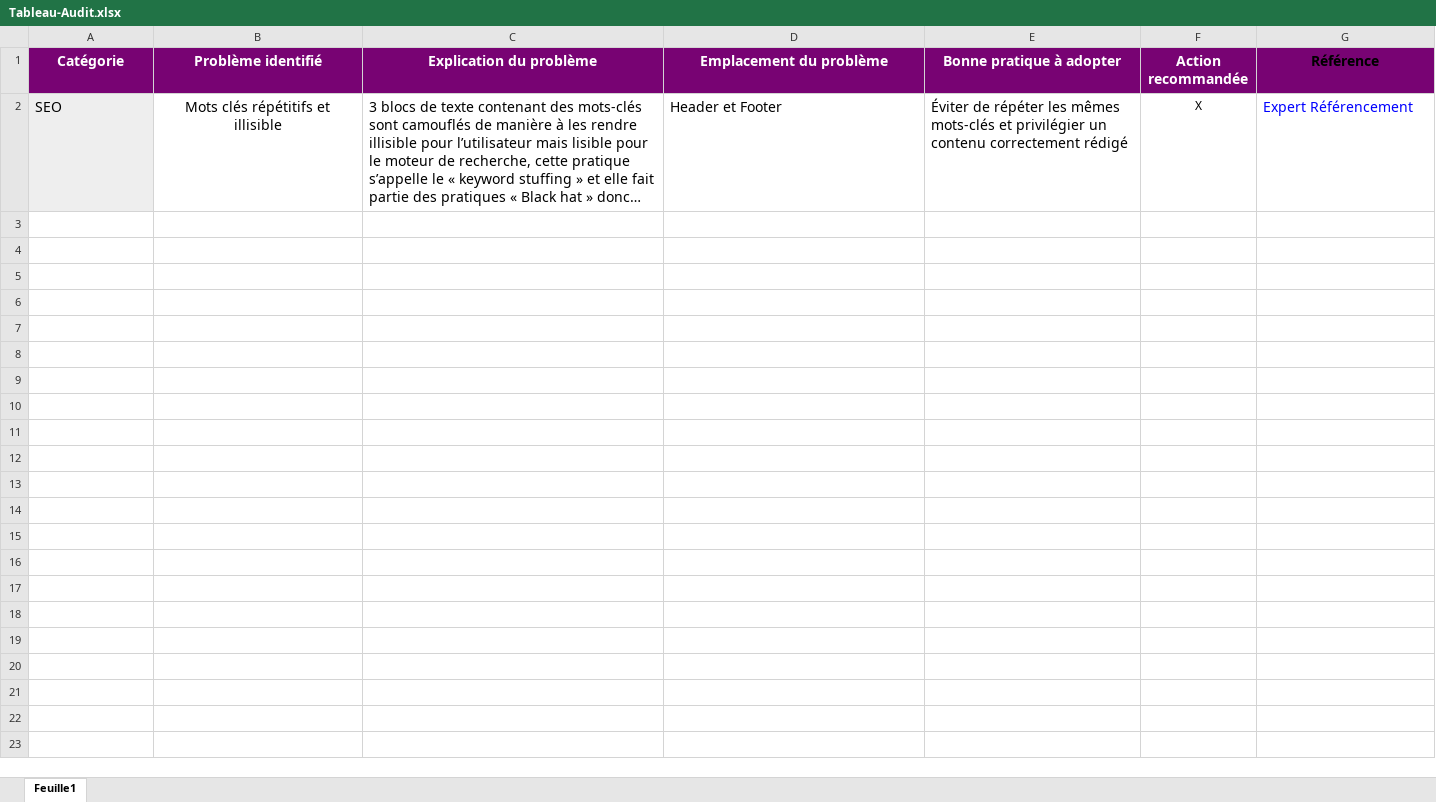
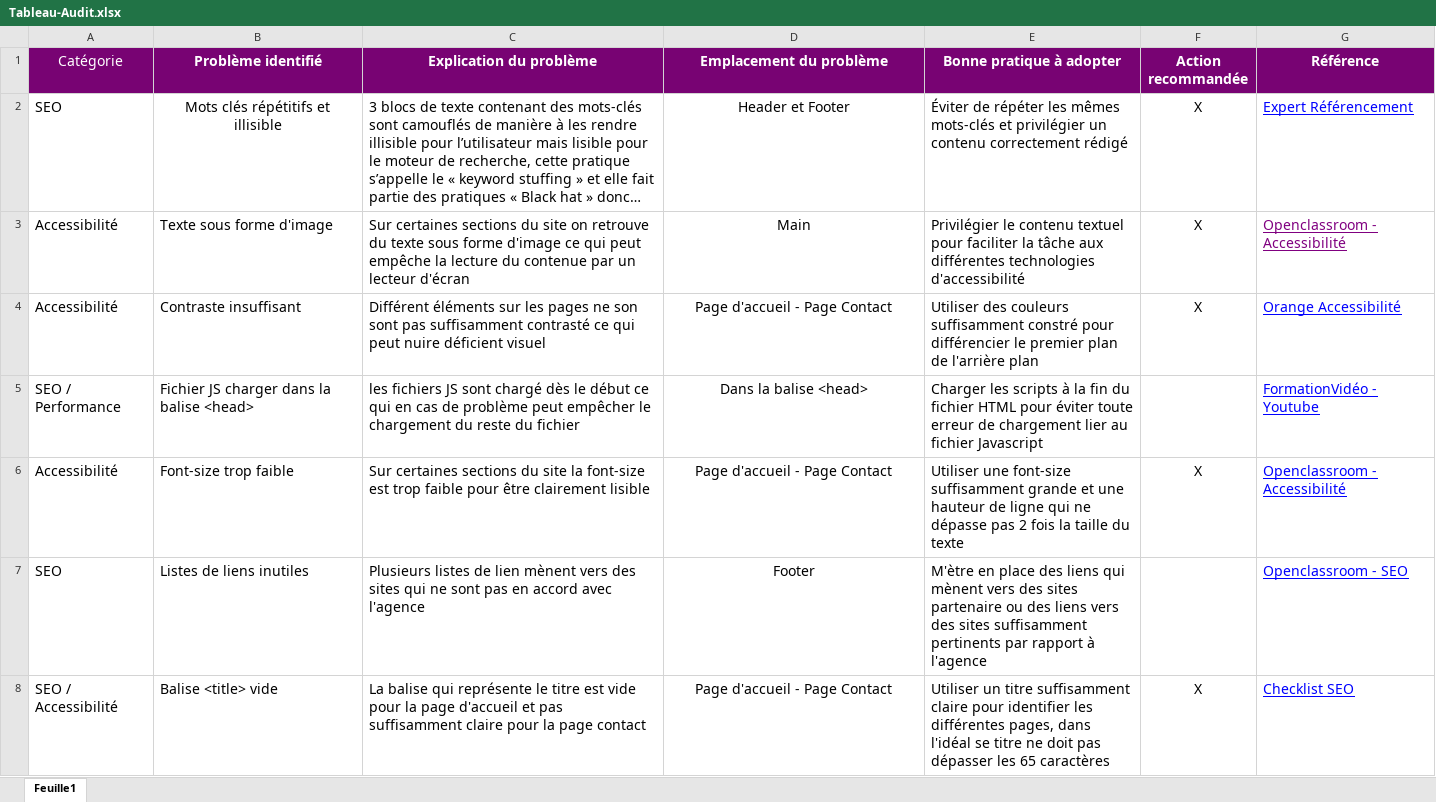
Before and after one commit to Florian-2/FlorianSicilia_4_25012021, an Excel workbook: Tableau-Audit.xlsx, sheet Feuille1, drawn as a sheet; only a part is shown; long unchanged cells end in …; values as stored, in another font and other column widths than the file's, no borders; the diff covers the shown part only; the diff names each change by its address in the sheet, - before the commit and + after, or states it on an @@ line.

Commit message:
Tableau

```diff
--- a/Tableau-Audit.xlsx (sheet Feuille1)
+++ b/Tableau-Audit.xlsx (sheet Feuille1)
-A1 bold: on
+A1 bold: off
-G1 text colour: black
+G1 text colour: #FFFFFF
-A2 fill: #EEEEEE
+A2 fill: none
-D2 alignment: left
+D2 alignment: center
@@ F2 text size: larger @@
-G2 underline: off
+G2 underline: on
+row 3: Accessibilité | Texte sous forme d'image | Sur certaines sections du site on retrouve du texte sous forme d'image ce qui peut empêche la lecture du contenue par un lecteur d'écran | Main | Privilégier le contenu textuel pour faciliter la tâche aux différentes technologies d'accessibilité | X | Openclassroom - Accessibilité
+row 4: Accessibilité | Contraste insuffisant | Différent éléments sur les pages ne son sont pas suffisamment contrasté ce qui peut nuire déficient visuel | Page d'accueil - Page Contact | Utiliser des couleurs suffisamment constré pour différencier le premier plan de l'arrière plan | X | Orange Accessibilité
+row 5: SEO / Performance | Fichier JS charger dans la balise <head> | les fichiers JS sont chargé dès le début ce qui en cas de problème peut empêcher le chargement du reste du fichier | Dans la balise <head> | Charger les scripts à la fin du fichier HTML pour éviter toute erreur de chargement lier au fichier Javascript |  | FormationVidéo - Youtube
+row 6: Accessibilité | Font-size trop faible | Sur certaines sections du site la font-size est trop faible pour être clairement lisible | Page d'accueil - Page Contact | Utiliser une font-size suffisamment grande et une hauteur de ligne qui ne dépasse pas 2 fois la taille du texte | X | Openclassroom - Accessibilité
+row 7: SEO | Listes de liens inutiles | Plusieurs listes de lien mènent vers des sites qui ne sont pas en accord avec l'agence | Footer | M'ètre en place des liens qui mènent vers des sites partenaire ou des liens vers des sites suffisamment pertinents par rapport à l'agence |  | Openclassroom - SEO
+row 8: SEO / Accessibilité | Balise <title> vide | La balise qui représente le titre est vide pour la page d'accueil et pas suffisamment claire pour la page contact | Page d'accueil - Page Contact | Utiliser un titre suffisamment claire pour identifier les différentes pages, dans l'idéal se titre ne doit pas dépasser les 65 caractères | X | Checklist SEO
```
Also changed, not shown: 7 added rows elsewhere in this sheet, 2 other files.
